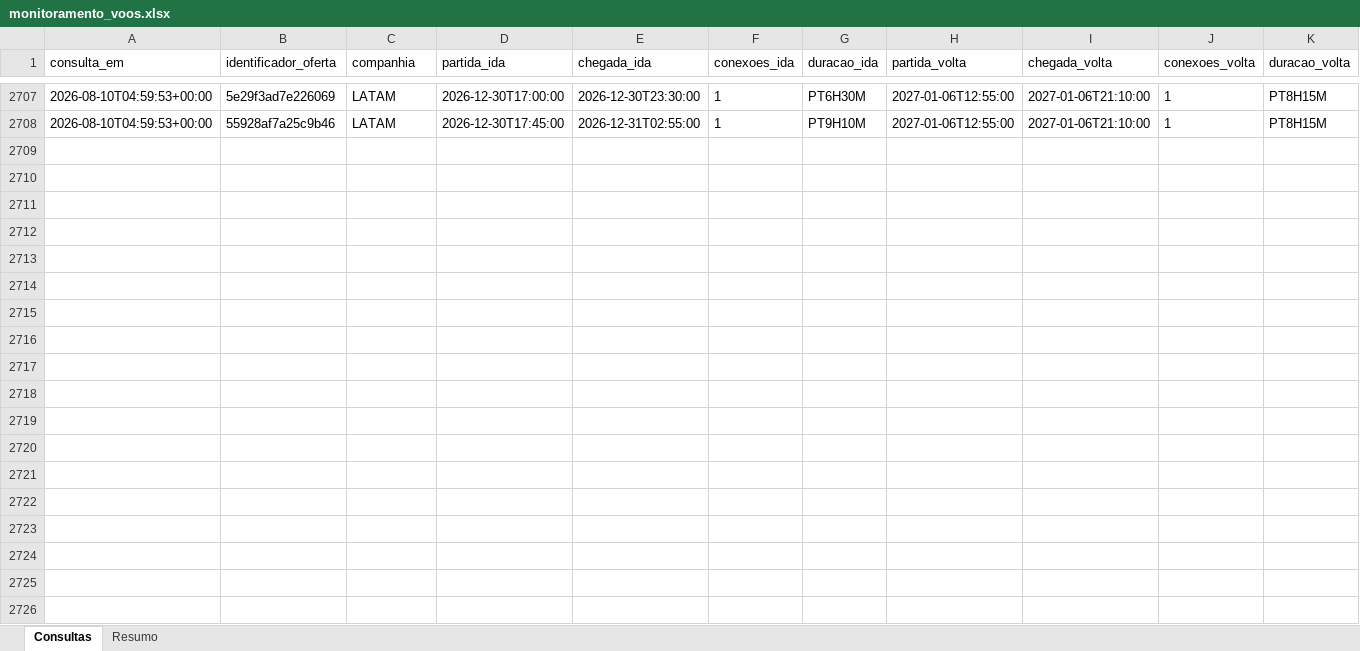
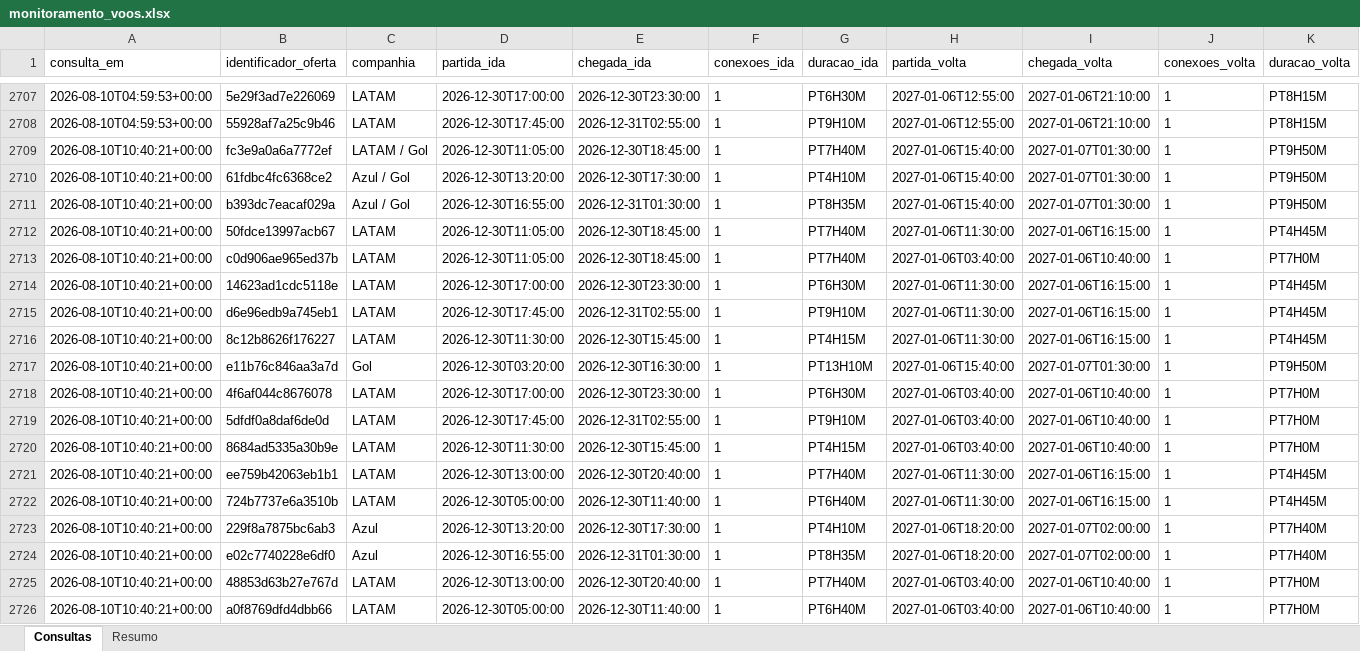
Before and after one commit to asouzaa/monitora-voos, an Excel workbook: docs/monitoramento_voos.xlsx, sheet Consultas, drawn as a sheet; only a part is shown, gaps mark what is left out; values as stored, in another font and other column widths than the file's, no borders; rows hold the shown columns only; the diff covers the shown part only; the diff names each change by its address in the sheet, - before the commit and + after, or states it on an @@ line.

```diff
--- a/docs/monitoramento_voos.xlsx (sheet Consultas)
+++ b/docs/monitoramento_voos.xlsx (sheet Consultas)
+row 2709: 2026-08-10T10:40:21+00:00 | fc3e9a0a6a7772ef | LATAM / Gol | 2026-12-30T11:05:00 | 2026-12-30T18:45:00 | 1 | PT7H40M | 2027-01-06T15:40:00 | 2027-01-07T01:30:00 | 1 | PT9H50M
+row 2710: 2026-08-10T10:40:21+00:00 | 61fdbc4fc6368ce2 | Azul / Gol | 2026-12-30T13:20:00 | 2026-12-30T17:30:00 | 1 | PT4H10M | 2027-01-06T15:40:00 | 2027-01-07T01:30:00 | 1 | PT9H50M
+row 2711: 2026-08-10T10:40:21+00:00 | b393dc7eacaf029a | Azul / Gol | 2026-12-30T16:55:00 | 2026-12-31T01:30:00 | 1 | PT8H35M | 2027-01-06T15:40:00 | 2027-01-07T01:30:00 | 1 | PT9H50M
+row 2712: 2026-08-10T10:40:21+00:00 | 50fdce13997acb67 | LATAM | 2026-12-30T11:05:00 | 2026-12-30T18:45:00 | 1 | PT7H40M | 2027-01-06T11:30:00 | 2027-01-06T16:15:00 | 1 | PT4H45M
+row 2713: 2026-08-10T10:40:21+00:00 | c0d906ae965ed37b | LATAM | 2026-12-30T11:05:00 | 2026-12-30T18:45:00 | 1 | PT7H40M | 2027-01-06T03:40:00 | 2027-01-06T10:40:00 | 1 | PT7H0M
+row 2714: 2026-08-10T10:40:21+00:00 | 14623ad1cdc5118e | LATAM | 2026-12-30T17:00:00 | 2026-12-30T23:30:00 | 1 | PT6H30M | 2027-01-06T11:30:00 | 2027-01-06T16:15:00 | 1 | PT4H45M
+row 2715: 2026-08-10T10:40:21+00:00 | d6e96edb9a745eb1 | LATAM | 2026-12-30T17:45:00 | 2026-12-31T02:55:00 | 1 | PT9H10M | 2027-01-06T11:30:00 | 2027-01-06T16:15:00 | 1 | PT4H45M
+row 2716: 2026-08-10T10:40:21+00:00 | 8c12b8626f176227 | LATAM | 2026-12-30T11:30:00 | 2026-12-30T15:45:00 | 1 | PT4H15M | 2027-01-06T11:30:00 | 2027-01-06T16:15:00 | 1 | PT4H45M
+row 2717: 2026-08-10T10:40:21+00:00 | e11b76c846aa3a7d | Gol | 2026-12-30T03:20:00 | 2026-12-30T16:30:00 | 1 | PT13H10M | 2027-01-06T15:40:00 | 2027-01-07T01:30:00 | 1 | PT9H50M
+row 2718: 2026-08-10T10:40:21+00:00 | 4f6af044c8676078 | LATAM | 2026-12-30T17:00:00 | 2026-12-30T23:30:00 | 1 | PT6H30M | 2027-01-06T03:40:00 | 2027-01-06T10:40:00 | 1 | PT7H0M
+row 2719: 2026-08-10T10:40:21+00:00 | 5dfdf0a8daf6de0d | LATAM | 2026-12-30T17:45:00 | 2026-12-31T02:55:00 | 1 | PT9H10M | 2027-01-06T03:40:00 | 2027-01-06T10:40:00 | 1 | PT7H0M
+row 2720: 2026-08-10T10:40:21+00:00 | 8684ad5335a30b9e | LATAM | 2026-12-30T11:30:00 | 2026-12-30T15:45:00 | 1 | PT4H15M | 2027-01-06T03:40:00 | 2027-01-06T10:40:00 | 1 | PT7H0M
+row 2721: 2026-08-10T10:40:21+00:00 | ee759b42063eb1b1 | LATAM | 2026-12-30T13:00:00 | 2026-12-30T20:40:00 | 1 | PT7H40M | 2027-01-06T11:30:00 | 2027-01-06T16:15:00 | 1 | PT4H45M
+row 2722: 2026-08-10T10:40:21+00:00 | 724b7737e6a3510b | LATAM | 2026-12-30T05:00:00 | 2026-12-30T11:40:00 | 1 | PT6H40M | 2027-01-06T11:30:00 | 2027-01-06T16:15:00 | 1 | PT4H45M
+row 2723: 2026-08-10T10:40:21+00:00 | 229f8a7875bc6ab3 | Azul | 2026-12-30T13:20:00 | 2026-12-30T17:30:00 | 1 | PT4H10M | 2027-01-06T18:20:00 | 2027-01-07T02:00:00 | 1 | PT7H40M
+row 2724: 2026-08-10T10:40:21+00:00 | e02c7740228e6df0 | Azul | 2026-12-30T16:55:00 | 2026-12-31T01:30:00 | 1 | PT8H35M | 2027-01-06T18:20:00 | 2027-01-07T02:00:00 | 1 | PT7H40M
+row 2725: 2026-08-10T10:40:21+00:00 | 48853d63b27e767d | LATAM | 2026-12-30T13:00:00 | 2026-12-30T20:40:00 | 1 | PT7H40M | 2027-01-06T03:40:00 | 2027-01-06T10:40:00 | 1 | PT7H0M
+row 2726: 2026-08-10T10:40:21+00:00 | a0f8769dfd4dbb66 | LATAM | 2026-12-30T05:00:00 | 2026-12-30T11:40:00 | 1 | PT6H40M | 2027-01-06T03:40:00 | 2027-01-06T10:40:00 | 1 | PT7H0M
```
Also changed, not shown: 2 added rows elsewhere in this sheet, sheet Resumo, 1 other file.
